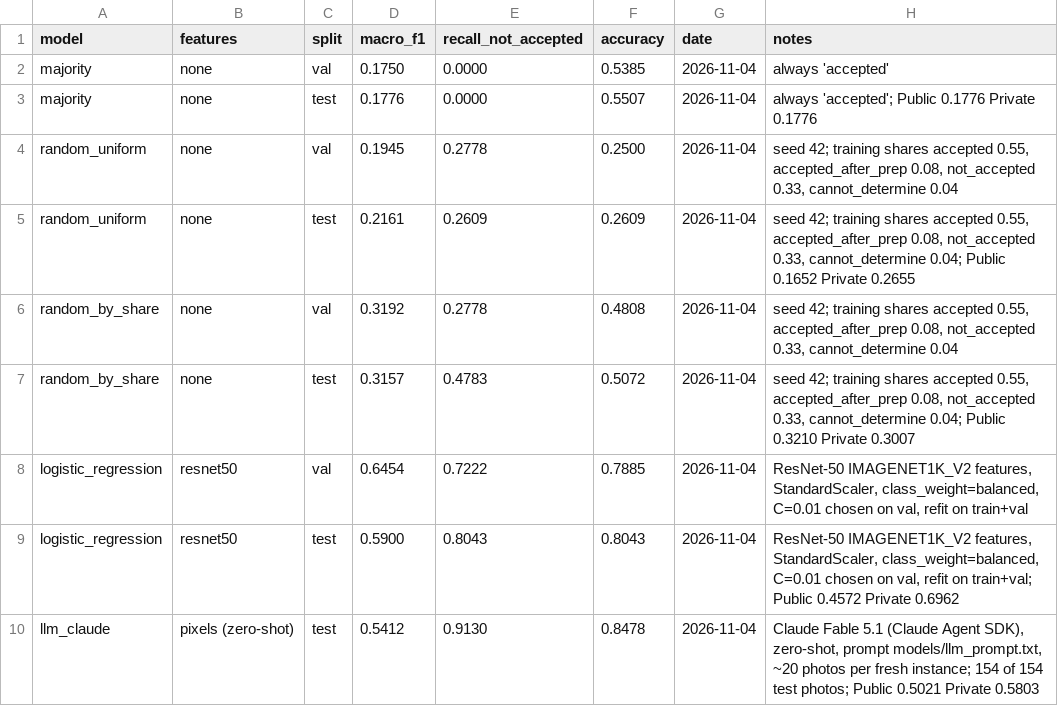
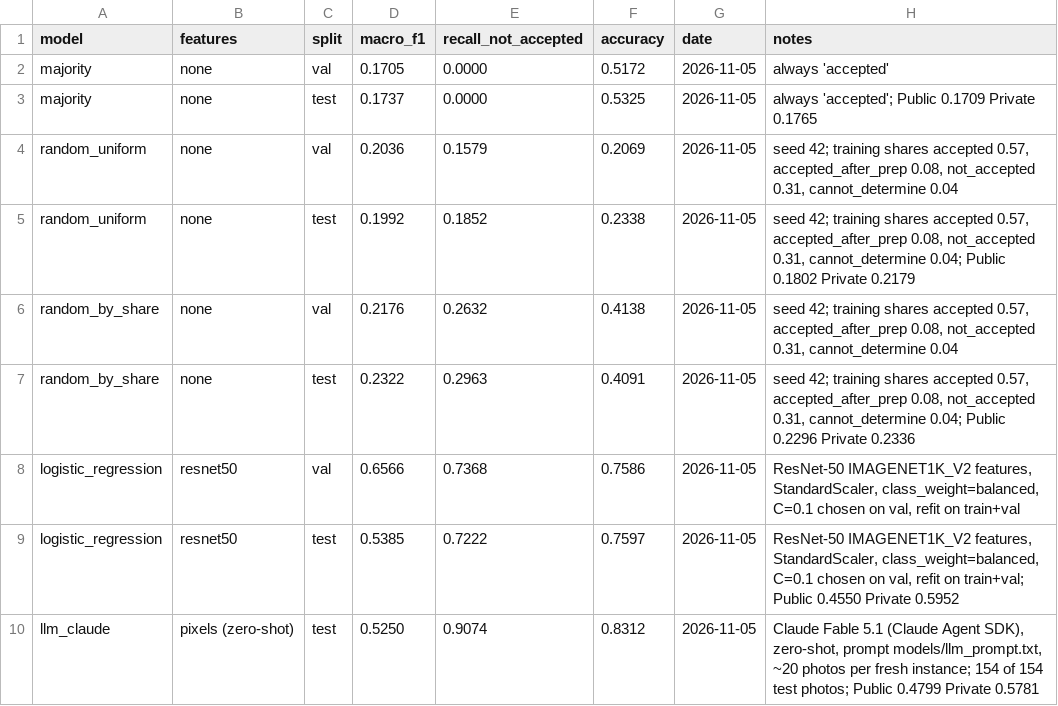
Before and after one commit to kskhan77/bluecart, a CSV file: results/results.csv, drawn as a sheet.

```diff
--- a/results/results.csv
+++ b/results/results.csv
@@ -1,10 +1,10 @@
 model,features,split,macro_f1,recall_not_accepted,accuracy,date,notes
-majority,none,val,0.1750,0.0000,0.5385,2026-11-04,always 'accepted'
-majority,none,test,0.1776,0.0000,0.5507,2026-11-04,always 'accepted'; Public 0.1776 Private 0.1776
-random_uniform,none,val,0.1945,0.2778,0.2500,2026-11-04,"seed 42; training shares accepted 0.55, accepted_after_prep 0.08, not_accepted 0.33, cannot_determine 0.04"
-random_uniform,none,test,0.2161,0.2609,0.2609,2026-11-04,"seed 42; training shares accepted 0.55, accepted_after_prep 0.08, not_accepted 0.33, cannot_determine 0.04; Public 0.1652 Private 0.2655"
-random_by_share,none,val,0.3192,0.2778,0.4808,2026-11-04,"seed 42; training shares accepted 0.55, accepted_after_prep 0.08, not_accepted 0.33, cannot_determine 0.04"
-random_by_share,none,test,0.3157,0.4783,0.5072,2026-11-04,"seed 42; training shares accepted 0.55, accepted_after_prep 0.08, not_accepted 0.33, cannot_determine 0.04; Public 0.3210 Private 0.3007"
-logistic_regression,resnet50,val,0.6454,0.7222,0.7885,2026-11-04,"ResNet-50 IMAGENET1K_V2 features, StandardScaler, class_weight=balanced, C=0.01 chosen on val, refit on train+val"
-logistic_regression,resnet50,test,0.5900,0.8043,0.8043,2026-11-04,"ResNet-50 IMAGENET1K_V2 features, StandardScaler, class_weight=balanced, C=0.01 chosen on val, refit on train+val; Public 0.4572 Private 0.6962"
-llm_claude,pixels (zero-shot),test,0.5412,0.9130,0.8478,2026-11-04,"Claude Fable 5.1 (Claude Agent SDK), zero-shot, prompt models/llm_prompt.txt, ~20 photos per fresh instance; 154 of 154 test photos; Public 0.5021 Private 0.5803"
+majority,none,val,0.1705,0.0000,0.5172,2026-11-05,always 'accepted'
+majority,none,test,0.1737,0.0000,0.5325,2026-11-05,always 'accepted'; Public 0.1709 Private 0.1765
+random_uniform,none,val,0.2036,0.1579,0.2069,2026-11-05,"seed 42; training shares accepted 0.57, accepted_after_prep 0.08, not_accepted 0.31, cannot_determine 0.04"
+random_uniform,none,test,0.1992,0.1852,0.2338,2026-11-05,"seed 42; training shares accepted 0.57, accepted_after_prep 0.08, not_accepted 0.31, cannot_determine 0.04; Public 0.1802 Private 0.2179"
+random_by_share,none,val,0.2176,0.2632,0.4138,2026-11-05,"seed 42; training shares accepted 0.57, accepted_after_prep 0.08, not_accepted 0.31, cannot_determine 0.04"
+random_by_share,none,test,0.2322,0.2963,0.4091,2026-11-05,"seed 42; training shares accepted 0.57, accepted_after_prep 0.08, not_accepted 0.31, cannot_determine 0.04; Public 0.2296 Private 0.2336"
+logistic_regression,resnet50,val,0.6566,0.7368,0.7586,2026-11-05,"ResNet-50 IMAGENET1K_V2 features, StandardScaler, class_weight=balanced, C=0.1 chosen on val, refit on train+val"
+logistic_regression,resnet50,test,0.5385,0.7222,0.7597,2026-11-05,"ResNet-50 IMAGENET1K_V2 features, StandardScaler, class_weight=balanced, C=0.1 chosen on val, refit on train+val; Public 0.4550 Private 0.5952"
+llm_claude,pixels (zero-shot),test,0.5250,0.9074,0.8312,2026-11-05,"Claude Fable 5.1 (Claude Agent SDK), zero-shot, prompt models/llm_prompt.txt, ~20 photos per fresh instance; 154 of 154 test photos; Public 0.4799 Private 0.5781"
```
Also changed, not shown: 9 other files.
